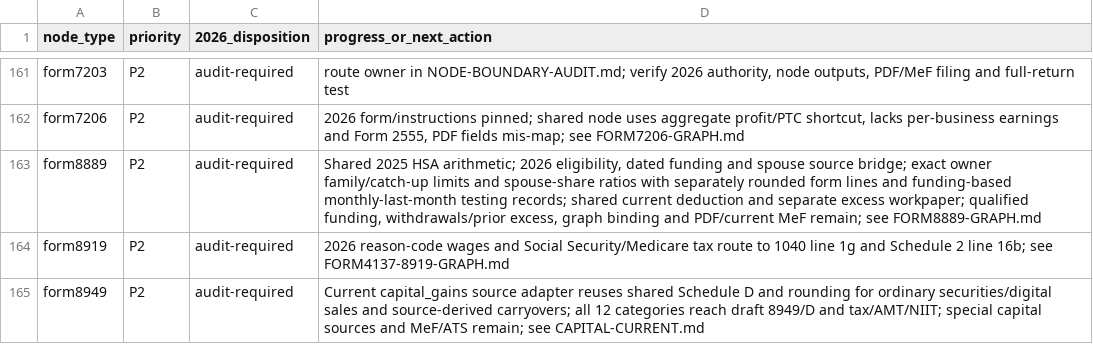
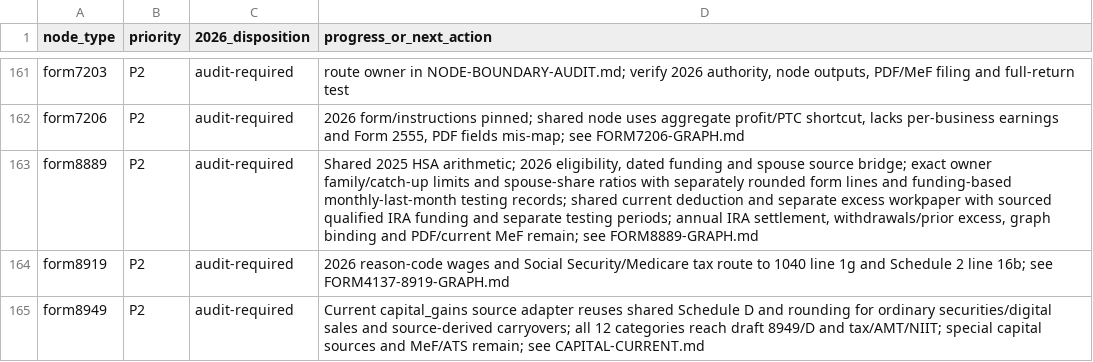
Before and after one commit to filedcom/opentax, a CSV file: docs/ty2026/inventories/node-review.csv, drawn as a sheet; only a part is shown, gaps mark what is left out.

```diff
--- a/docs/ty2026/inventories/node-review.csv
+++ b/docs/ty2026/inventories/node-review.csv
@@ -162,3 +162,3 @@ form7203,P2,audit-required,"route owner in NODE-BOUNDARY-AUDIT.md; verify 2026 a
 form7206,P2,audit-required,"2026 form/instructions pinned; shared node uses aggregate profit/PTC shortcut, lacks per-business earnings and Form 2555, PDF fields mis-map; see FORM7206-GRAPH.md"
-form8889,P2,audit-required,"Shared 2025 HSA arithmetic; 2026 eligibility, dated funding and spouse source bridge; exact owner family/catch-up limits and spouse-share ratios with separately rounded form lines and funding-based monthly-last-month testing records; shared current deduction and separate excess workpaper; qualified funding, withdrawals/prior excess, graph binding and PDF/current MeF remain; see FORM8889-GRAPH.md"
+form8889,P2,audit-required,"Shared 2025 HSA arithmetic; 2026 eligibility, dated funding and spouse source bridge; exact owner family/catch-up limits and spouse-share ratios with separately rounded form lines and funding-based monthly-last-month testing records; shared current deduction and separate excess workpaper with sourced qualified IRA funding and separate testing periods; annual IRA settlement, withdrawals/prior excess, graph binding and PDF/current MeF remain; see FORM8889-GRAPH.md"
 form8919,P2,audit-required,2026 reason-code wages and Social Security/Medicare tax route to 1040 line 1g and Schedule 2 line 16b; see FORM4137-8919-GRAPH.md
```
Also changed, not shown: docs/ty2026/inventories/node-coverage.csv, docs/ty2026/inventories/year-literals.csv, 10 other files.
